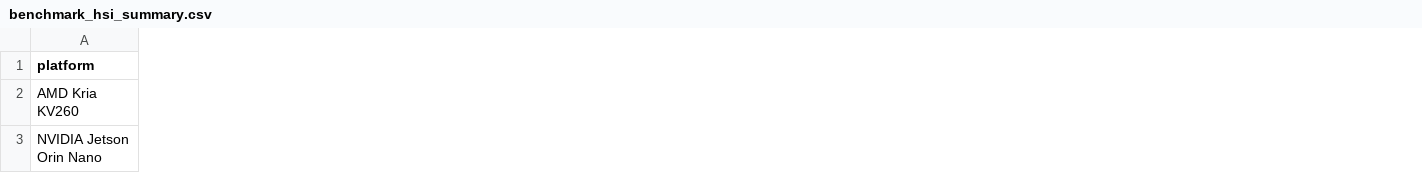
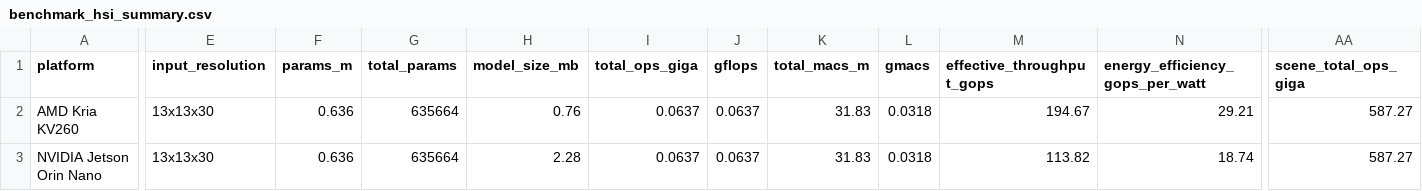
Before and after one commit to HappyEdwin/HSIC_in_edge-devices, a CSV file: results/hsi/benchmark_hsi_summary.csv, drawn as a sheet; only a part is shown, gaps mark what is left out; the diff names each change by its address in the sheet, - before the commit and + after, or states it on an @@ line.

Commit message:
docs(hsi): add model size, parameters, OPs/FLOPs, and throughput metrics to benchmark JSONs and CSV

```diff
--- a/results/hsi/benchmark_hsi_summary.csv
+++ b/results/hsi/benchmark_hsi_summary.csv
+column E (input_resolution), rows 2-3: 13x13x30 | 13x13x30
+column F (params_m), rows 2-3: 0.636 | 0.636
+column G (total_params), rows 2-3: 635664 | 635664
+column H (model_size_mb), rows 2-3: 0.76 | 2.28
+column I (total_ops_giga), rows 2-3: 0.0637 | 0.0637
+column J (gflops), rows 2-3: 0.0637 | 0.0637
+column K (total_macs_m), rows 2-3: 31.83 | 31.83
+column L (gmacs), rows 2-3: 0.0318 | 0.0318
+column M (effective_throughput_gops), rows 2-3: 194.67 | 113.82
+column N (energy_efficiency_gops_per_watt), rows 2-3: 29.21 | 18.74
+column AA (scene_total_ops_giga), rows 2-3: 587.27 | 587.27
```
Also changed, not shown: 4 other files.
